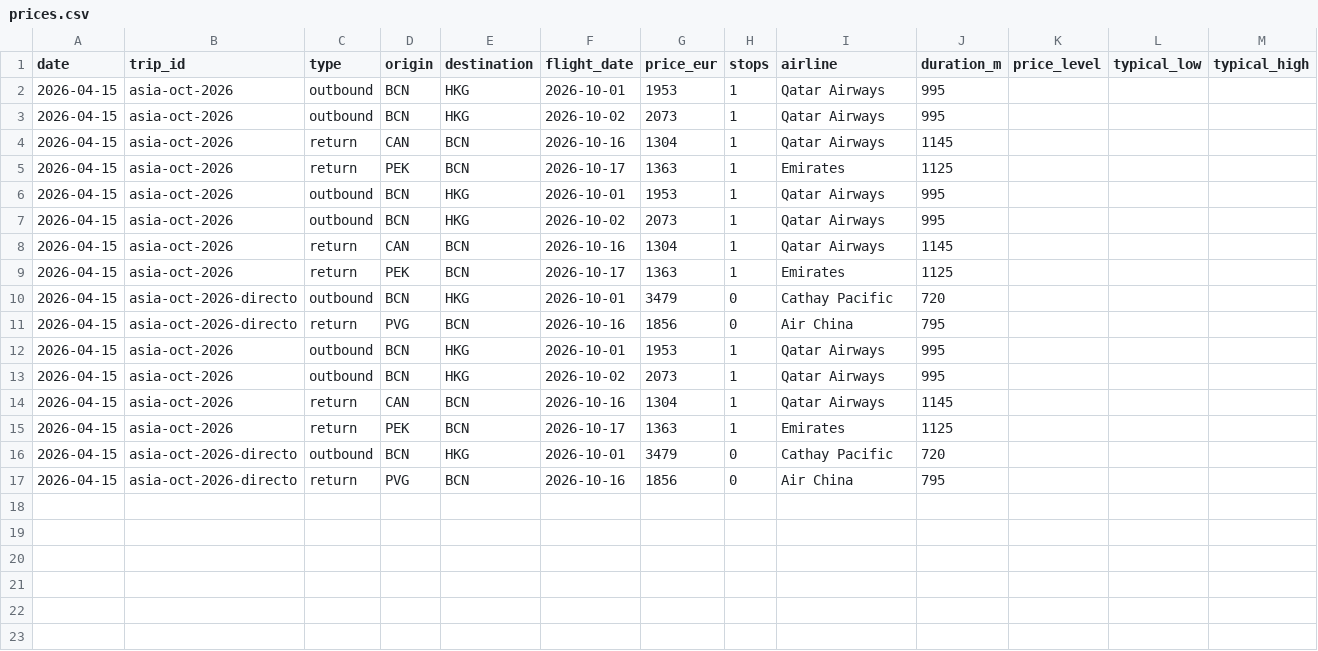
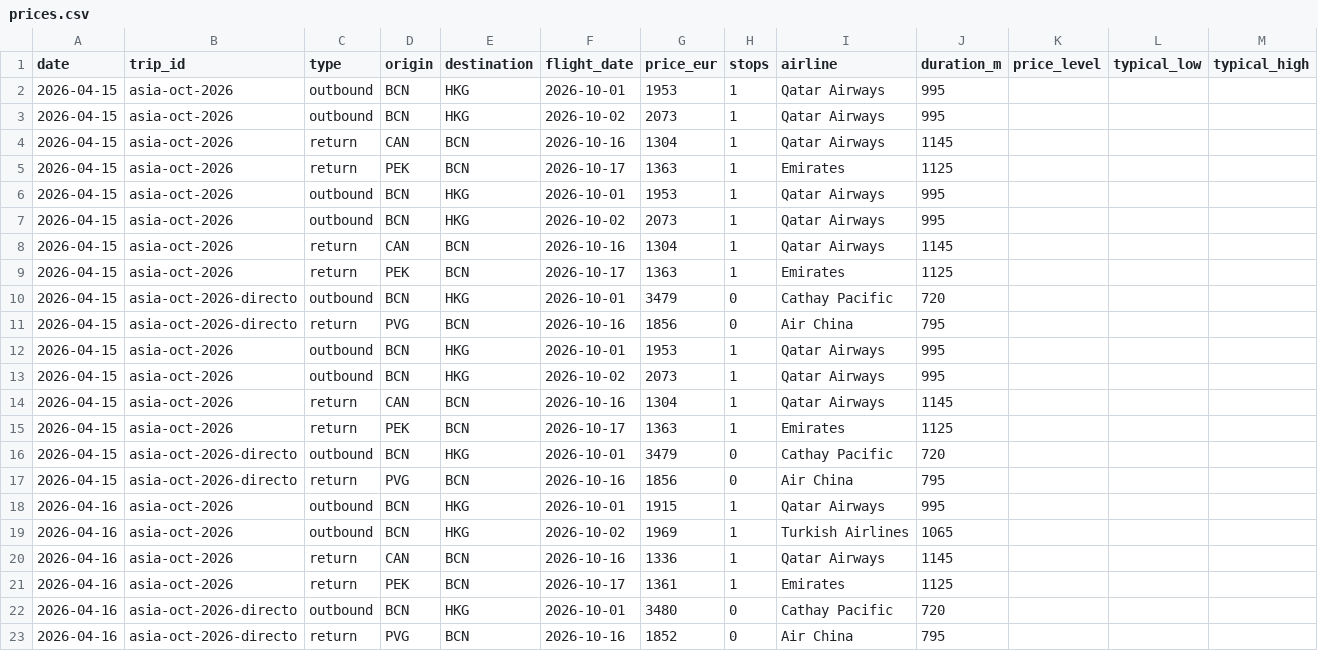
Before and after one commit to kiwi8891/vuelos-tracker, a CSV file: data/prices.csv, drawn as a sheet.

Commit message:
chore: update prices 2026-04-16

```diff
--- a/data/prices.csv
+++ b/data/prices.csv
@@ -17 +17,7 @@ date,trip_id,type,origin,destination,flight_date,price_eur,stops,airline,duratio
 2026-04-15,asia-oct-2026-directo,return,PVG,BCN,2026-10-16,1856,0,Air China,795,,,
+2026-04-16,asia-oct-2026,outbound,BCN,HKG,2026-10-01,1915,1,Qatar Airways,995,,,
+2026-04-16,asia-oct-2026,outbound,BCN,HKG,2026-10-02,1969,1,Turkish Airlines,1065,,,
+2026-04-16,asia-oct-2026,return,CAN,BCN,2026-10-16,1336,1,Qatar Airways,1145,,,
+2026-04-16,asia-oct-2026,return,PEK,BCN,2026-10-17,1361,1,Emirates,1125,,,
+2026-04-16,asia-oct-2026-directo,outbound,BCN,HKG,2026-10-01,3480,0,Cathay Pacific,720,,,
+2026-04-16,asia-oct-2026-directo,return,PVG,BCN,2026-10-16,1852,0,Air China,795,,,
```
